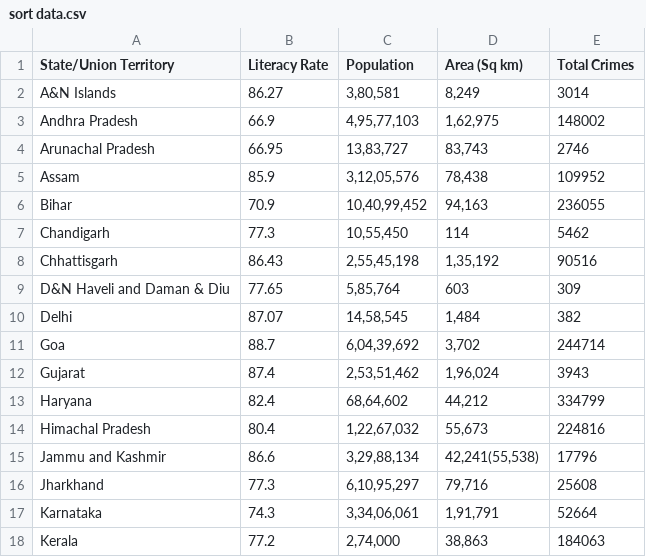
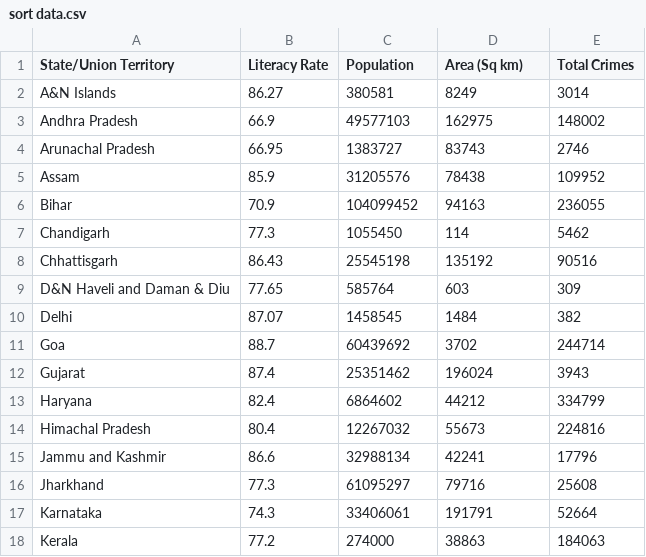
Before and after one commit to RSwati09/capstone-project, a CSV file: sort data.csv, drawn as a sheet; only a part is shown; the diff covers the shown part only.

Commit message:
Add files via upload

```diff
--- a/sort data.csv
+++ b/sort data.csv
@@ -1,18 +1,18 @@
 State/Union Territory,Literacy Rate,Population,Area (Sq km),Total Crimes
-A&N Islands,86.27,"3,80,581","8,249",3014
-Andhra Pradesh,66.9,"4,95,77,103","1,62,975",148002
-Arunachal Pradesh,66.95,"13,83,727","83,743",2746
-Assam,85.9,"3,12,05,576","78,438",109952
-Bihar,70.9,"10,40,99,452","94,163",236055
-Chandigarh,77.3,"10,55,450",114,5462
-Chhattisgarh,86.43,"2,55,45,198","1,35,192",90516
-D&N Haveli and Daman & Diu,77.65,"5,85,764",603,309
-Delhi,87.07,"14,58,545","1,484",382
-Goa,88.7,"6,04,39,692","3,702",244714
-Gujarat,87.4,"2,53,51,462","1,96,024",3943
-Haryana,82.4,"68,64,602","44,212",334799
-Himachal Pradesh,80.4,"1,22,67,032","55,673",224816
-Jammu and Kashmir,86.6,"3,29,88,134","42,241(55,538)",17796
-Jharkhand,77.3,"6,10,95,297","79,716",25608
-Karnataka,74.3,"3,34,06,061","1,91,791",52664
-Kerala,77.2,"2,74,000","38,863",184063
+A&N Islands,86.27,380581,8249,3014
+Andhra Pradesh,66.9,49577103,162975,148002
+Arunachal Pradesh,66.95,1383727,83743,2746
+Assam,85.9,31205576,78438,109952
+Bihar,70.9,104099452,94163,236055
+Chandigarh,77.3,1055450,114,5462
+Chhattisgarh,86.43,25545198,135192,90516
+D&N Haveli and Daman & Diu,77.65,585764,603,309
+Delhi,87.07,1458545,1484,382
+Goa,88.7,60439692,3702,244714
+Gujarat,87.4,25351462,196024,3943
+Haryana,82.4,6864602,44212,334799
+Himachal Pradesh,80.4,12267032,55673,224816
+Jammu and Kashmir,86.6,32988134,42241,17796
+Jharkhand,77.3,61095297,79716,25608
+Karnataka,74.3,33406061,191791,52664
+Kerala,77.2,274000,38863,184063
```
Also changed, not shown: 1 removed row and 36 edited cells elsewhere in this file.
